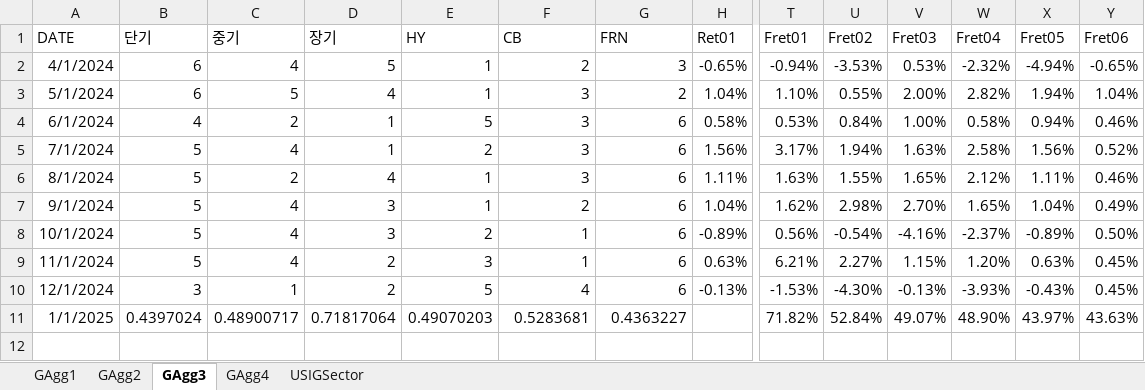
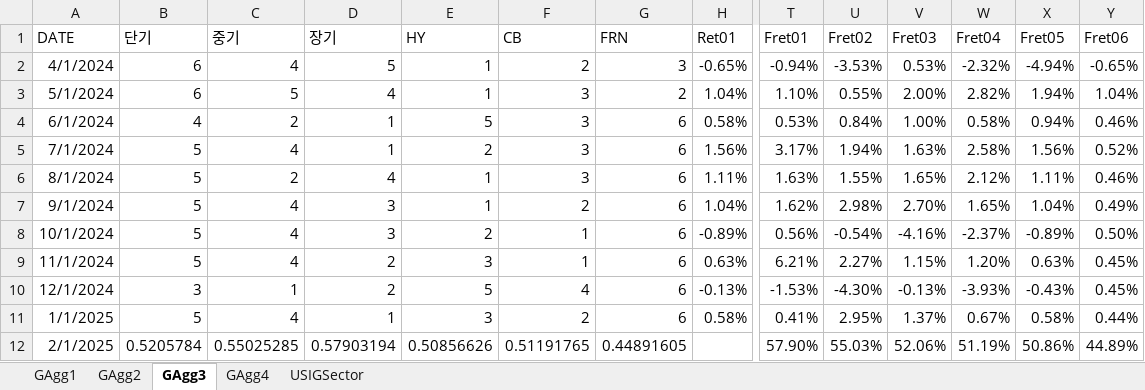
Before and after one commit to wogus337/quantamental, an Excel workbook: data/streamlit_24_allocation.xlsx, sheet GAgg3, drawn as a sheet; only a part is shown, gaps mark what is left out; values as stored, in another font and other column widths than the file's, no borders; rows hold the shown columns only; the diff covers the shown part only; the diff names each change by its address in the sheet, - before the commit and + after, or states it on an @@ line.

```diff
--- a/data/streamlit_24_allocation.xlsx (sheet GAgg3)
+++ b/data/streamlit_24_allocation.xlsx (sheet GAgg3)
-B11 (단기): 0.4397024
+B11 (단기): 5
-C11 (중기): 0.48900717
+C11 (중기): 4
-D11 (장기): 0.71817064
+D11 (장기): 1
-E11 (HY): 0.49070203
+E11 (HY): 3
-F11 (CB): 0.5283681
+F11 (CB): 2
-G11 (FRN): 0.4363227
+G11 (FRN): 6
-H11 (Ret01): (empty)
+H11 (Ret01): 0.58%
-T11 (Fret01): 71.82%
+T11 (Fret01): 0.41%
-U11 (Fret02): 52.84%
+U11 (Fret02): 2.95%
-V11 (Fret03): 49.07%
+V11 (Fret03): 1.37%
-W11 (Fret04): 48.90%
+W11 (Fret04): 0.67%
-X11 (Fret05): 43.97%
+X11 (Fret05): 0.58%
-Y11 (Fret06): 43.63%
+Y11 (Fret06): 0.44%
+row 12: 2/1/2025 | 0.5205784 | 0.55025285 | 0.57903194 | 0.50856626 | 0.51191765 | 0.44891605 |  | 57.90% | 55.03% | 52.06% | 51.19% | 50.86% | 44.89%
```
Also changed, not shown: 5 edited cells elsewhere in this sheet, sheet GAgg4, sheet USIGSector, sheet GAgg1, sheet GAgg2, formulas that keep their value, data/streamlit_24_cycle.xlsx, data/streamlit_24_signal.xlsx, 7 other files.
